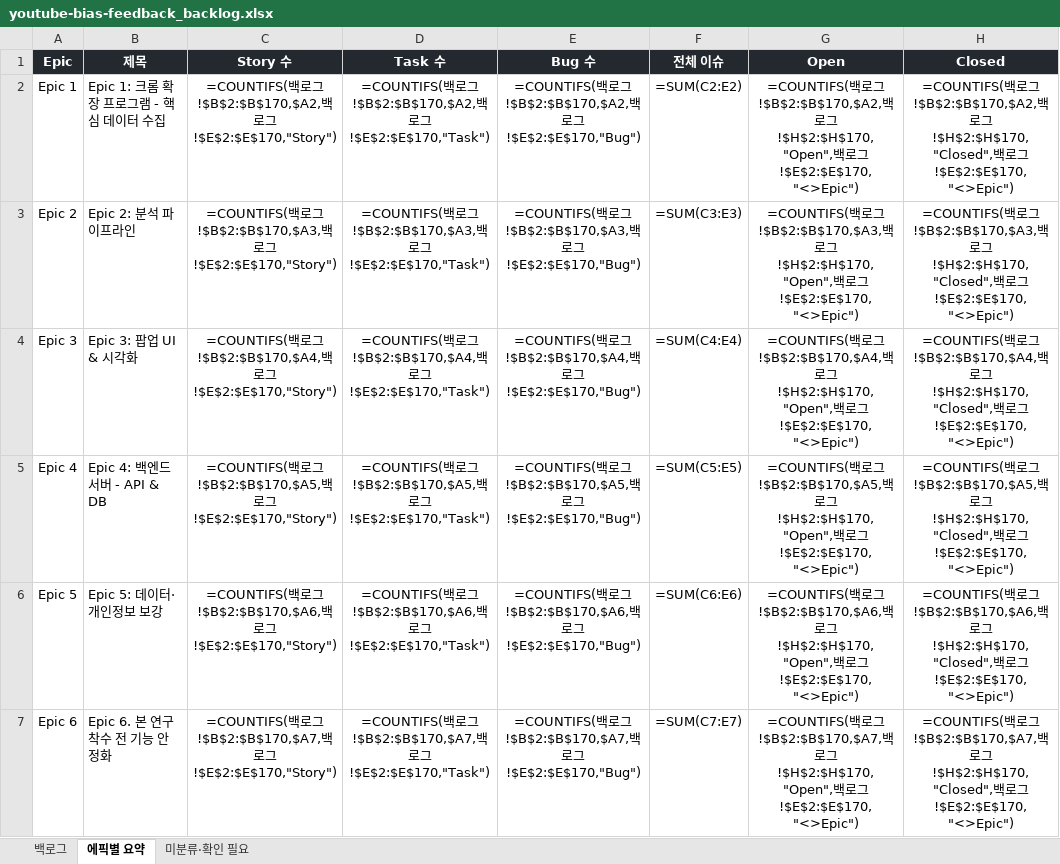
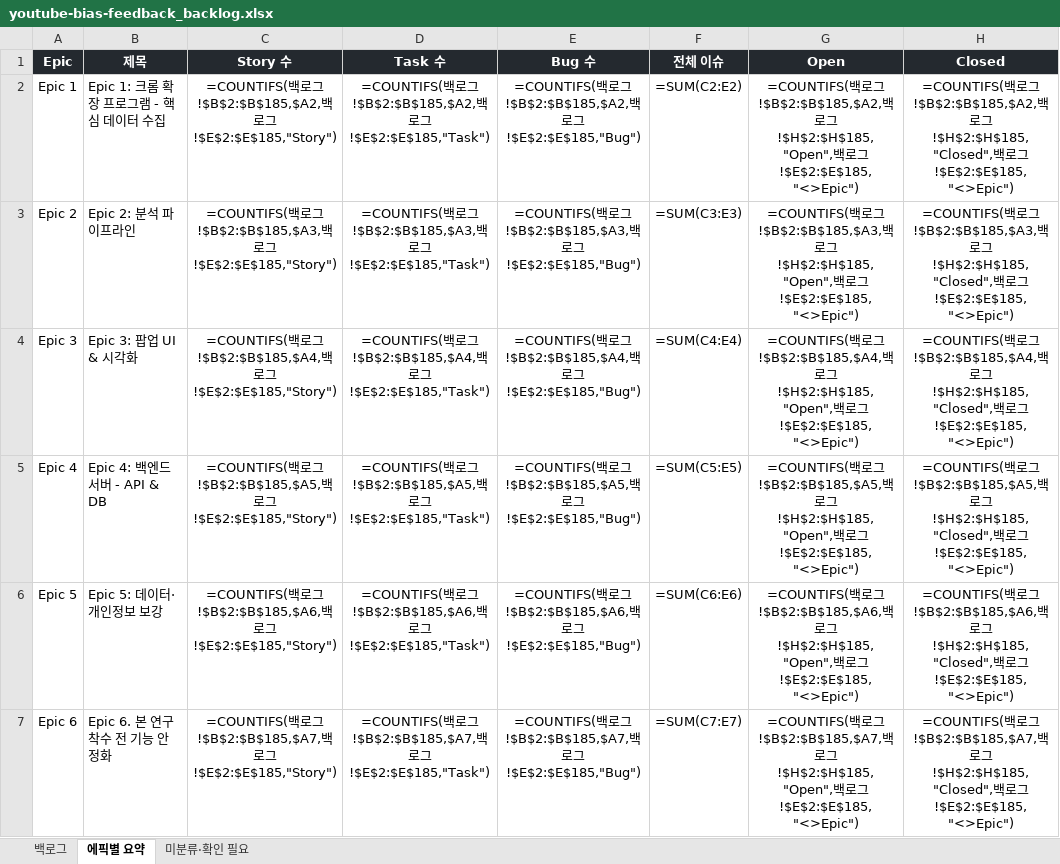
Before and after one commit to mangoooooo1/youtube-bias-feedback, an Excel workbook: docs/youtube-bias-feedback_backlog.xlsx, sheet 에픽별 요약, drawn as a sheet; only a part is shown; values as stored, in another font and other column widths than the file's, no borders; formulas without a stored value are shown as written; the diff covers the shown part only; the diff names each change by its address in the sheet, - before the commit and + after, or states it on an @@ line.

```diff
--- a/docs/youtube-bias-feedback_backlog.xlsx (sheet 에픽별 요약)
+++ b/docs/youtube-bias-feedback_backlog.xlsx (sheet 에픽별 요약)
-C2 (Story 수): …로그!$B$2:$B$170,$A2,백로그!$E$2:$E$170,"Story")
+C2 (Story 수): …로그!$B$2:$B$185,$A2,백로그!$E$2:$E$185,"Story")
-D2 (Task 수): …로그!$B$2:$B$170,$A2,백로그!$E$2:$E$170,"Task")
+D2 (Task 수): …로그!$B$2:$B$185,$A2,백로그!$E$2:$E$185,"Task")
-E2 (Bug 수): …로그!$B$2:$B$170,$A2,백로그!$E$2:$E$170,"Bug")
+E2 (Bug 수): …로그!$B$2:$B$185,$A2,백로그!$E$2:$E$185,"Bug")
-G2 (Open): …로그!$B$2:$B$170,$A2,백로그!$H$2:$H$170,"Open",백로그!$E$2:$E$170,"<>Epic")
+G2 (Open): …로그!$B$2:$B$185,$A2,백로그!$H$2:$H$185,"Open",백로그!$E$2:$E$185,"<>Epic")
-H2 (Closed): …로그!$B$2:$B$170,$A2,백로그!$H$2:$H$170,"Closed",백로그!$E$2:$E$170,"<>Epic")
+H2 (Closed): …로그!$B$2:$B$185,$A2,백로그!$H$2:$H$185,"Closed",백로그!$E$2:$E$185,"<>Epic")
-C3 (Story 수): …로그!$B$2:$B$170,$A3,백로그!$E$2:$E$170,"Story")
+C3 (Story 수): …로그!$B$2:$B$185,$A3,백로그!$E$2:$E$185,"Story")
-D3 (Task 수): …로그!$B$2:$B$170,$A3,백로그!$E$2:$E$170,"Task")
+D3 (Task 수): …로그!$B$2:$B$185,$A3,백로그!$E$2:$E$185,"Task")
-E3 (Bug 수): …로그!$B$2:$B$170,$A3,백로그!$E$2:$E$170,"Bug")
+E3 (Bug 수): …로그!$B$2:$B$185,$A3,백로그!$E$2:$E$185,"Bug")
-G3 (Open): …로그!$B$2:$B$170,$A3,백로그!$H$2:$H$170,"Open",백로그!$E$2:$E$170,"<>Epic")
+G3 (Open): …로그!$B$2:$B$185,$A3,백로그!$H$2:$H$185,"Open",백로그!$E$2:$E$185,"<>Epic")
-H3 (Closed): …로그!$B$2:$B$170,$A3,백로그!$H$2:$H$170,"Closed",백로그!$E$2:$E$170,"<>Epic")
+H3 (Closed): …로그!$B$2:$B$185,$A3,백로그!$H$2:$H$185,"Closed",백로그!$E$2:$E$185,"<>Epic")
-C4 (Story 수): …로그!$B$2:$B$170,$A4,백로그!$E$2:$E$170,"Story")
+C4 (Story 수): …로그!$B$2:$B$185,$A4,백로그!$E$2:$E$185,"Story")
-D4 (Task 수): …로그!$B$2:$B$170,$A4,백로그!$E$2:$E$170,"Task")
+D4 (Task 수): …로그!$B$2:$B$185,$A4,백로그!$E$2:$E$185,"Task")
-E4 (Bug 수): …로그!$B$2:$B$170,$A4,백로그!$E$2:$E$170,"Bug")
+E4 (Bug 수): …로그!$B$2:$B$185,$A4,백로그!$E$2:$E$185,"Bug")
-G4 (Open): …로그!$B$2:$B$170,$A4,백로그!$H$2:$H$170,"Open",백로그!$E$2:$E$170,"<>Epic")
+G4 (Open): …로그!$B$2:$B$185,$A4,백로그!$H$2:$H$185,"Open",백로그!$E$2:$E$185,"<>Epic")
-H4 (Closed): …로그!$B$2:$B$170,$A4,백로그!$H$2:$H$170,"Closed",백로그!$E$2:$E$170,"<>Epic")
+H4 (Closed): …로그!$B$2:$B$185,$A4,백로그!$H$2:$H$185,"Closed",백로그!$E$2:$E$185,"<>Epic")
-C5 (Story 수): …로그!$B$2:$B$170,$A5,백로그!$E$2:$E$170,"Story")
+C5 (Story 수): …로그!$B$2:$B$185,$A5,백로그!$E$2:$E$185,"Story")
-D5 (Task 수): …로그!$B$2:$B$170,$A5,백로그!$E$2:$E$170,"Task")
+D5 (Task 수): …로그!$B$2:$B$185,$A5,백로그!$E$2:$E$185,"Task")
-E5 (Bug 수): …로그!$B$2:$B$170,$A5,백로그!$E$2:$E$170,"Bug")
+E5 (Bug 수): …로그!$B$2:$B$185,$A5,백로그!$E$2:$E$185,"Bug")
-G5 (Open): …로그!$B$2:$B$170,$A5,백로그!$H$2:$H$170,"Open",백로그!$E$2:$E$170,"<>Epic")
+G5 (Open): …로그!$B$2:$B$185,$A5,백로그!$H$2:$H$185,"Open",백로그!$E$2:$E$185,"<>Epic")
-H5 (Closed): …로그!$B$2:$B$170,$A5,백로그!$H$2:$H$170,"Closed",백로그!$E$2:$E$170,"<>Epic")
+H5 (Closed): …로그!$B$2:$B$185,$A5,백로그!$H$2:$H$185,"Closed",백로그!$E$2:$E$185,"<>Epic")
-C6 (Story 수): …로그!$B$2:$B$170,$A6,백로그!$E$2:$E$170,"Story")
+C6 (Story 수): …로그!$B$2:$B$185,$A6,백로그!$E$2:$E$185,"Story")
-D6 (Task 수): …로그!$B$2:$B$170,$A6,백로그!$E$2:$E$170,"Task")
+D6 (Task 수): …로그!$B$2:$B$185,$A6,백로그!$E$2:$E$185,"Task")
-E6 (Bug 수): …로그!$B$2:$B$170,$A6,백로그!$E$2:$E$170,"Bug")
+E6 (Bug 수): …로그!$B$2:$B$185,$A6,백로그!$E$2:$E$185,"Bug")
-G6 (Open): …로그!$B$2:$B$170,$A6,백로그!$H$2:$H$170,"Open",백로그!$E$2:$E$170,"<>Epic")
+G6 (Open): …로그!$B$2:$B$185,$A6,백로그!$H$2:$H$185,"Open",백로그!$E$2:$E$185,"<>Epic")
-H6 (Closed): …로그!$B$2:$B$170,$A6,백로그!$H$2:$H$170,"Closed",백로그!$E$2:$E$170,"<>Epic")
+H6 (Closed): …로그!$B$2:$B$185,$A6,백로그!$H$2:$H$185,"Closed",백로그!$E$2:$E$185,"<>Epic")
-C7 (Story 수): …로그!$B$2:$B$170,$A7,백로그!$E$2:$E$170,"Story")
+C7 (Story 수): …로그!$B$2:$B$185,$A7,백로그!$E$2:$E$185,"Story")
-D7 (Task 수): …로그!$B$2:$B$170,$A7,백로그!$E$2:$E$170,"Task")
+D7 (Task 수): …로그!$B$2:$B$185,$A7,백로그!$E$2:$E$185,"Task")
-E7 (Bug 수): …로그!$B$2:$B$170,$A7,백로그!$E$2:$E$170,"Bug")
+E7 (Bug 수): …로그!$B$2:$B$185,$A7,백로그!$E$2:$E$185,"Bug")
-G7 (Open): …로그!$B$2:$B$170,$A7,백로그!$H$2:$H$170,"Open",백로그!$E$2:$E$170,"<>Epic")
+G7 (Open): …로그!$B$2:$B$185,$A7,백로그!$H$2:$H$185,"Open",백로그!$E$2:$E$185,"<>Epic")
-H7 (Closed): …로그!$B$2:$B$170,$A7,백로그!$H$2:$H$170,"Closed",백로그!$E$2:$E$170,"<>Epic")
+H7 (Closed): …로그!$B$2:$B$185,$A7,백로그!$H$2:$H$185,"Closed",백로그!$E$2:$E$185,"<>Epic")
```
Also changed, not shown: 15 edited cells elsewhere in this sheet, sheet 백로그, 1 other file.
